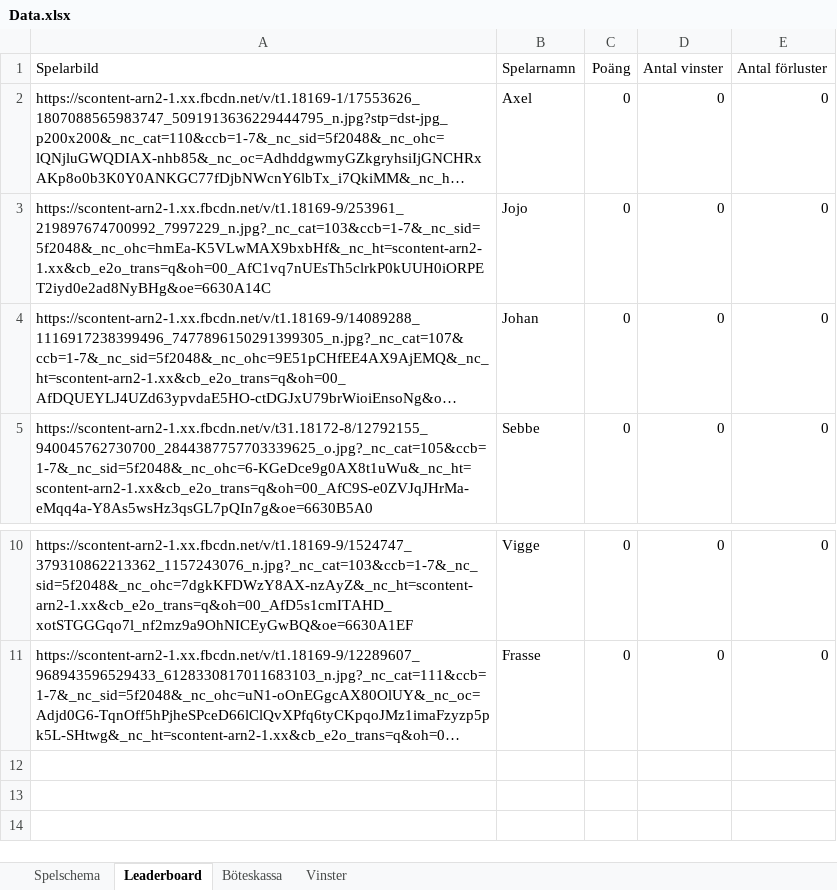
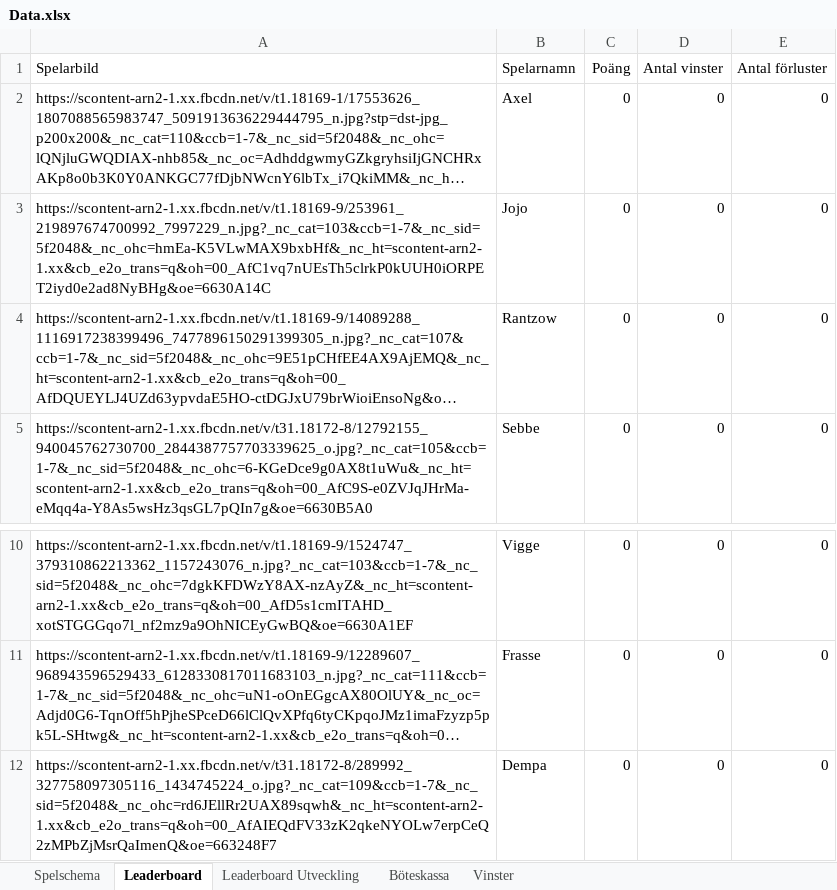
Before and after one commit to CrilleHov/rts, an Excel workbook: Data.xlsx, sheet Leaderboard, drawn as a sheet; only a part is shown, gaps mark what is left out; long unchanged cells end in …; values as stored, in another font and other column widths than the file's, no borders; the diff names each change by its address in the sheet, - before the commit and + after, or states it on an @@ line.

```diff
--- a/Data.xlsx (sheet Leaderboard)
+++ b/Data.xlsx (sheet Leaderboard)
+sheet tab: Leaderboard Utveckling
-B4 (Spelarnamn): Johan
+B4 (Spelarnamn): Rantzow
+row 12: https://scontent-arn2-1.xx.fbcdn.net/v/t31.18172-8/289992_327758097305116_1434745224_o.jpg?_nc_cat=109&ccb=1-7&_nc_sid=5f2048&_nc_ohc=rd6JEllRr2UAX89sqwh&_nc_ht=scontent-arn2-1.xx&cb_e2o_trans=q&oh=00_AfAIEQdFV33zK2qkeNYOLw7erpCeQ2zMPbZjMsrQaImenQ&oe=663248F7 | Dempa | 0 | 0 | 0
```
